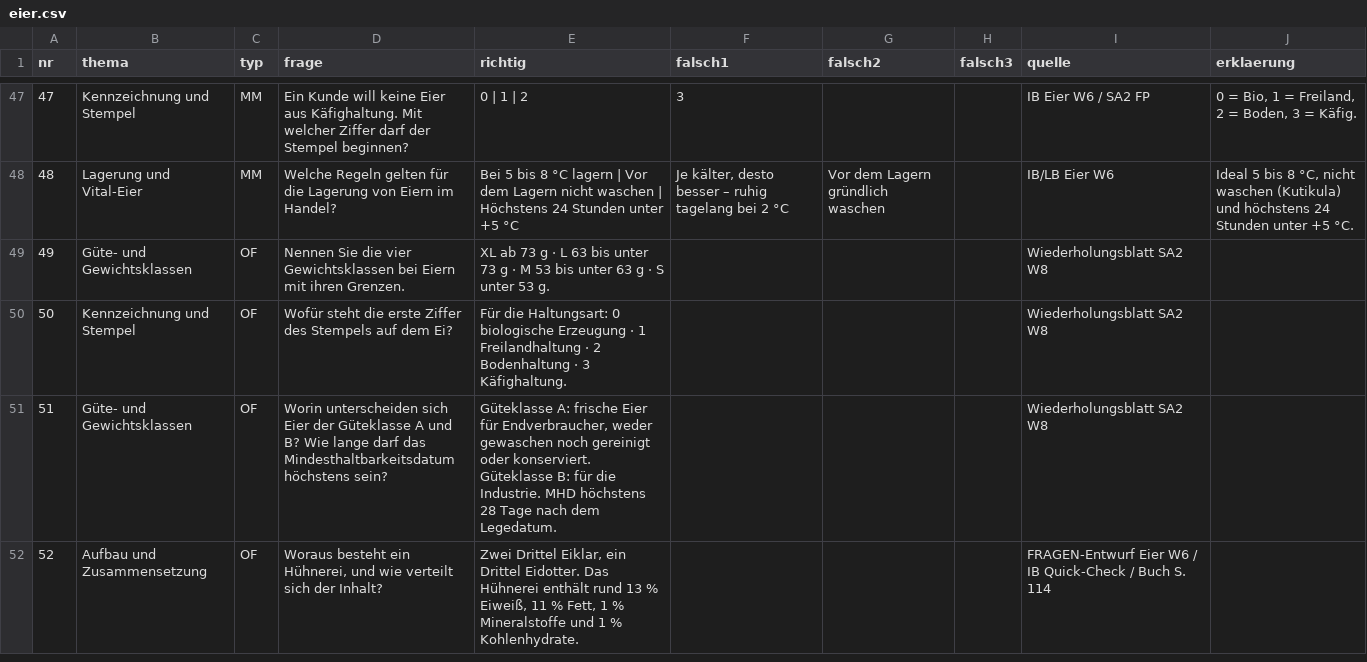
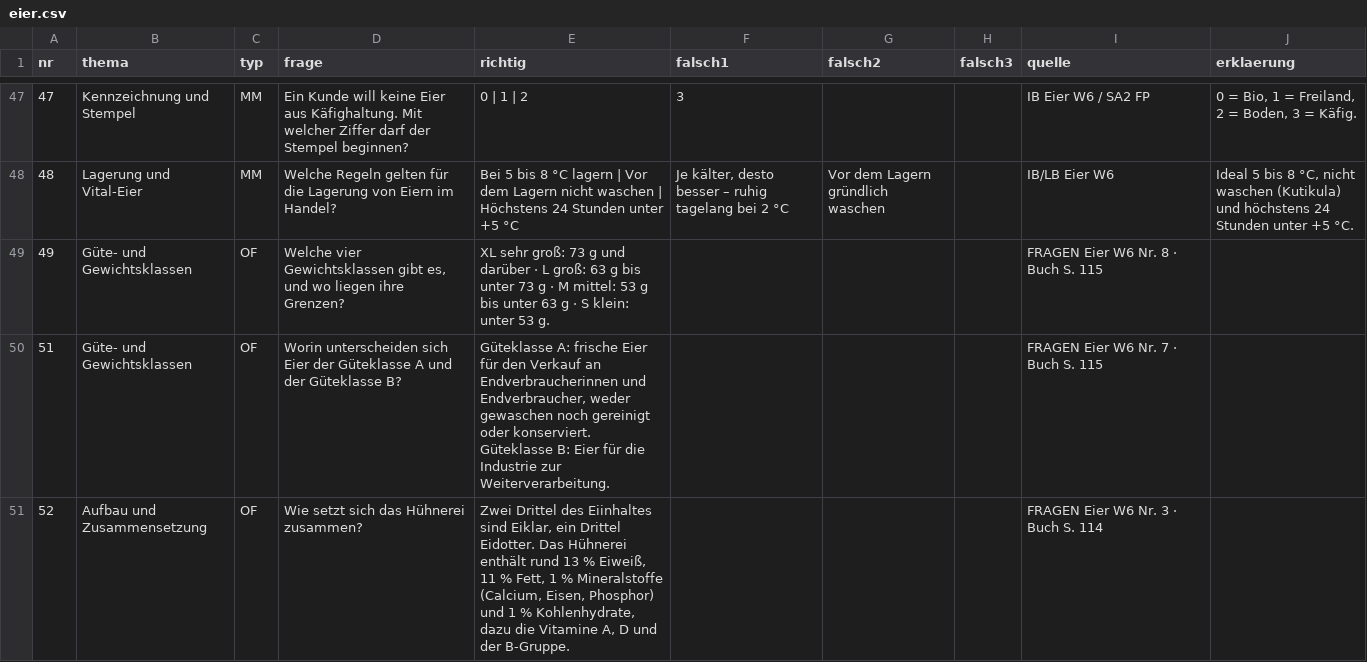
Before and after one commit to benediktknotzer-jpg/lbs-unterrichtstools, a CSV file: daten/eier.csv, drawn as a sheet; only a part is shown, gaps mark what is left out; the diff covers the shown part only.

```diff
--- a/daten/eier.csv
+++ b/daten/eier.csv
@@ -48,5 +48,4 @@ nr;thema;typ;frage;richtig;falsch1;falsch2;falsch3;quelle;erklaerung
 48;Lagerung und Vital-Eier;MM;Welche Regeln gelten für die Lagerung von Eiern im Handel?;Bei 5 bis 8 °C lagern | Vor dem Lagern nicht waschen | Höchstens 24 Stunden unter +5 °C;Je kälter, desto besser – ruhig tagelang bei 2 °C;Vor dem Lagern gründlich waschen;;IB/LB Eier W6;Ideal 5 bis 8 °C, nicht waschen (Kutikula) und höchstens 24 Stunden unter +5 °C.
-49;Güte- und Gewichtsklassen;OF;Nennen Sie die vier Gewichtsklassen bei Eiern mit ihren Grenzen.;XL ab 73 g · L 63 bis unter 73 g · M 53 bis unter 63 g · S unter 53 g.;;;;Wiederholungsblatt SA2 W8;
-50;Kennzeichnung und Stempel;OF;Wofür steht die erste Ziffer des Stempels auf dem Ei?;Für die Haltungsart: 0 biologische Erzeugung · 1 Freilandhaltung · 2 Bodenhaltung · 3 Käfighaltung.;;;;Wiederholungsblatt SA2 W8;
-51;Güte- und Gewichtsklassen;OF;Worin unterscheiden sich Eier der Güteklasse A und B? Wie lange darf das Mindesthaltbarkeitsdatum höchstens sein?;Güteklasse A: frische Eier für Endverbraucher, weder gewaschen noch gereinigt oder konserviert. Güteklasse B: für die Industrie. MHD höchstens 28 Tage nach dem Legedatum.;;;;Wiederholungsblatt SA2 W8;
-52;Aufbau und Zusammensetzung;OF;Woraus besteht ein Hühnerei, und wie verteilt sich der Inhalt?;Zwei Drittel Eiklar, ein Drittel Eidotter. Das Hühnerei enthält rund 13 % Eiweiß, 11 % Fett, 1 % Mineralstoffe und 1 % Kohlenhydrate.;;;;FRAGEN-Entwurf Eier W6 / IB Quick-Check / Buch S. 114;
+49;Güte- und Gewichtsklassen;OF;Welche vier Gewichtsklassen gibt es, und wo liegen ihre Grenzen?;XL sehr groß: 73 g und darüber · L groß: 63 g bis unter 73 g · M mittel: 53 g bis unter 63 g · S klein: unter 53 g.;;;;FRAGEN Eier W6 Nr. 8 · Buch S. 115;
+51;Güte- und Gewichtsklassen;OF;Worin unterscheiden sich Eier der Güteklasse A und der Güteklasse B?;Güteklasse A: frische Eier für den Verkauf an Endverbraucherinnen und Endverbraucher, weder gewaschen noch gereinigt oder konserviert. Güteklasse B: Eier für die Industrie zur Weiterverarbeitung.;;;;FRAGEN Eier W6 Nr. 7 · Buch S. 115;
+52;Aufbau und Zusammensetzung;OF;Wie setzt sich das Hühnerei zusammen?;Zwei Drittel des Eiinhaltes sind Eiklar, ein Drittel Eidotter. Das Hühnerei enthält rund 13 % Eiweiß, 11 % Fett, 1 % Mineralstoffe (Calcium, Eisen, Phosphor) und 1 % Kohlenhydrate, dazu die Vitamine A, D und der B-Gruppe.;;;;FRAGEN Eier W6 Nr. 3 · Buch S. 114;
```
Also changed, not shown: 8 added rows, 1 removed row and 20 edited cells elsewhere in this file, 2 other files.
